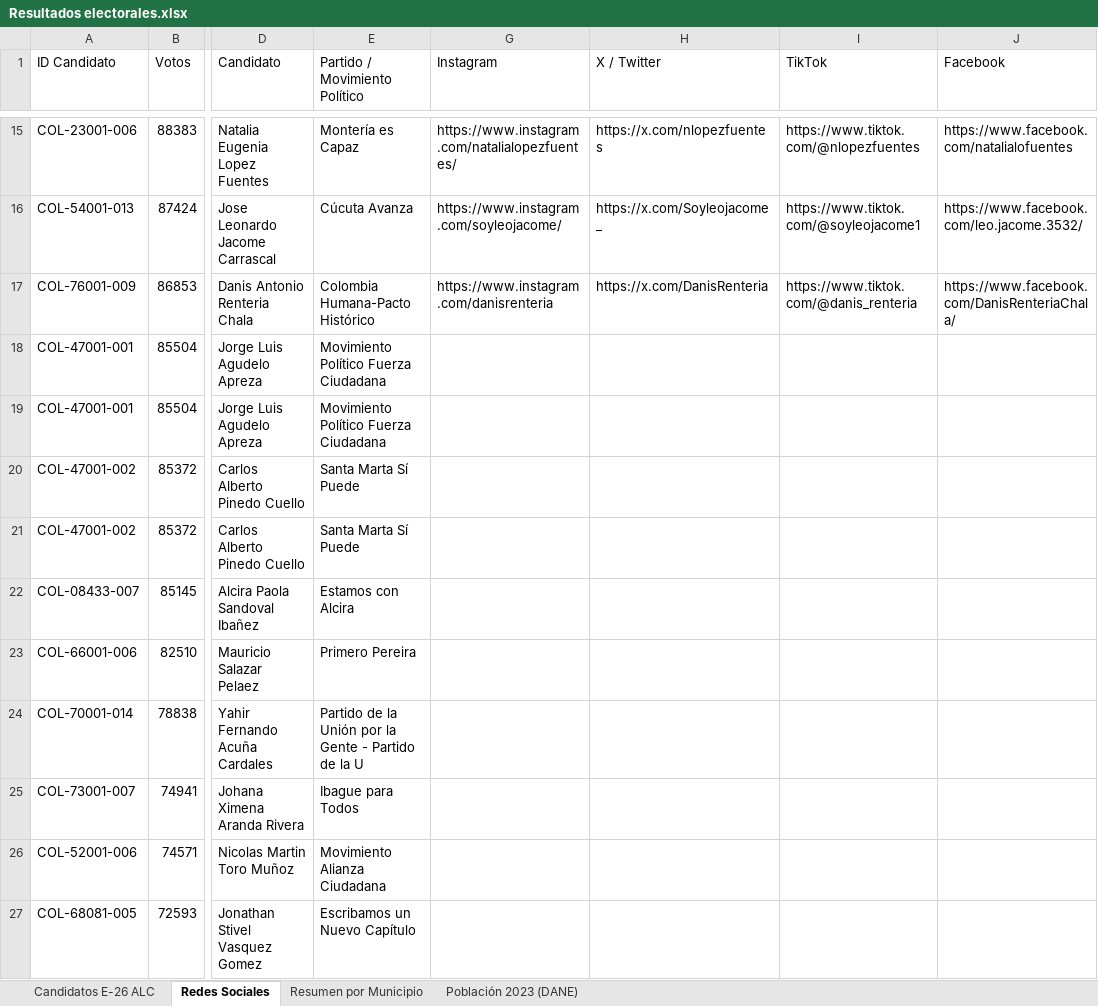
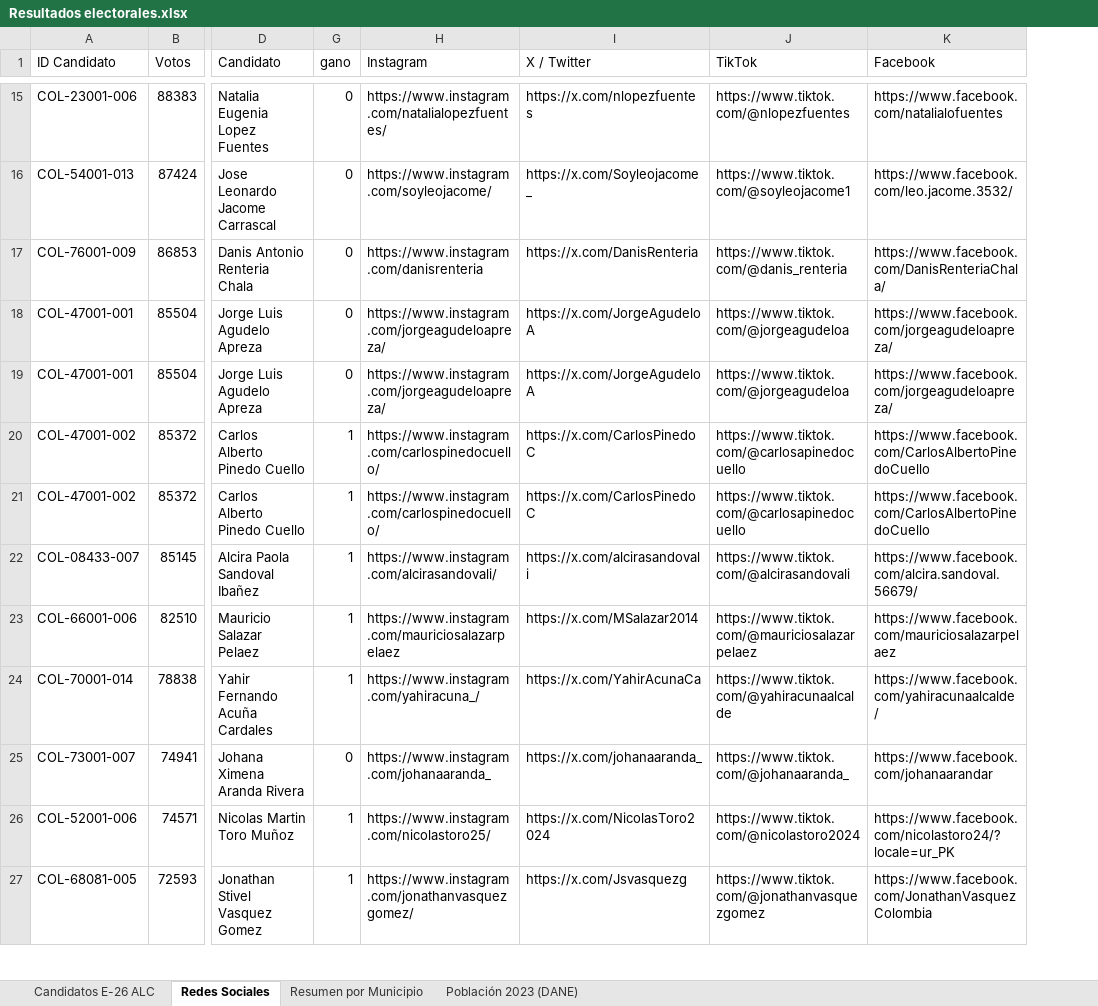
Before and after one commit to Juansotag/Elecciones-Costa-Rica, an Excel workbook: Colombia/Resultados electorales.xlsx, sheet Redes Sociales, drawn as a sheet; only a part is shown, gaps mark what is left out; values as stored, in another font and other column widths than the file's, no cell formats; removed rows and columns are numbered as before the commit, all else as after; the diff covers the shown part only; the diff names each change by its address in the sheet, - before the commit and + after, or states it on an @@ line.

Commit message:
Update candidates social media

```diff
--- a/Colombia/Resultados electorales.xlsx (sheet Redes Sociales)
+++ b/Colombia/Resultados electorales.xlsx (sheet Redes Sociales)
@@ column E (Partido / Movimiento Político) hidden, rows 15-27: Montería es Capaz | Cúcuta Avanza | Colombia Humana-Pacto Histórico | Movimiento Político Fuerza Ciudadana | Movimiento Político Fuerza Ciudadana | Santa Marta Sí Puede | Santa Marta Sí Puede | Estamos con Alcira | Primero Pereira | Partido de la Unión por la Gente - Partido de la U | Ibague para Todos | Movimiento Alianza Ciudadana | Escribamos un Nuevo Capítulo @@
+column G (gano), rows 15-27: 0 | 0 | 0 | 0 | 0 | 1 | 1 | 1 | 1 | 1 | 0 | 1 | 1
-H18:H19 (Instagram): (empty)
+H18:H19 (Instagram): https://www.instagram.com/jorgeagudeloapreza/
-I18:I19 (X / Twitter): (empty)
+I18:I19 (X / Twitter): https://x.com/JorgeAgudeloA
-J18:J19 (TikTok): (empty)
+J18:J19 (TikTok): https://www.tiktok.com/@jorgeagudeloa
-K18:K19 (Facebook): (empty)
+K18:K19 (Facebook): https://www.facebook.com/jorgeagudeloapreza/
-H20:H21 (Instagram): (empty)
+H20:H21 (Instagram): https://www.instagram.com/carlospinedocuello/
-I20:I21 (X / Twitter): (empty)
+I20:I21 (X / Twitter): https://x.com/CarlosPinedoC
-J20:J21 (TikTok): (empty)
+J20:J21 (TikTok): https://www.tiktok.com/@carlosapinedocuello
-K20:K21 (Facebook): (empty)
+K20:K21 (Facebook): https://www.facebook.com/CarlosAlbertoPinedoCuello
-H22 (Instagram): (empty)
+H22 (Instagram): https://www.instagram.com/alcirasandovali/
-I22 (X / Twitter): (empty)
+I22 (X / Twitter): https://x.com/alcirasandovali
-J22 (TikTok): (empty)
+J22 (TikTok): https://www.tiktok.com/@alcirasandovali
-K22 (Facebook): (empty)
+K22 (Facebook): https://www.facebook.com/alcira.sandoval.56679/
-H23 (Instagram): (empty)
+H23 (Instagram): https://www.instagram.com/mauriciosalazarpelaez
-I23 (X / Twitter): (empty)
+I23 (X / Twitter): https://x.com/MSalazar2014
-J23 (TikTok): (empty)
+J23 (TikTok): https://www.tiktok.com/@mauriciosalazarpelaez
-K23 (Facebook): (empty)
+K23 (Facebook): https://www.facebook.com/mauriciosalazarpelaez
-H24 (Instagram): (empty)
+H24 (Instagram): https://www.instagram.com/yahiracuna_/
-I24 (X / Twitter): (empty)
+I24 (X / Twitter): https://x.com/YahirAcunaCa
-J24 (TikTok): (empty)
+J24 (TikTok): https://www.tiktok.com/@yahiracunaalcalde
-K24 (Facebook): (empty)
+K24 (Facebook): https://www.facebook.com/yahiracunaalcalde/
-H25 (Instagram): (empty)
+H25 (Instagram): https://www.instagram.com/johanaaranda_
-I25 (X / Twitter): (empty)
+I25 (X / Twitter): https://x.com/johanaaranda_
-J25 (TikTok): (empty)
+J25 (TikTok): https://www.tiktok.com/@johanaaranda_
-K25 (Facebook): (empty)
+K25 (Facebook): https://www.facebook.com/johanaarandar
-H26 (Instagram): (empty)
+H26 (Instagram): https://www.instagram.com/nicolastoro25/
-I26 (X / Twitter): (empty)
+I26 (X / Twitter): https://x.com/NicolasToro2024
-J26 (TikTok): (empty)
+J26 (TikTok): https://www.tiktok.com/@nicolastoro2024
-K26 (Facebook): (empty)
+K26 (Facebook): https://www.facebook.com/nicolastoro24/?locale=ur_PK
-H27 (Instagram): (empty)
+H27 (Instagram): https://www.instagram.com/jonathanvasquezgomez/
-I27 (X / Twitter): (empty)
+I27 (X / Twitter): https://x.com/Jsvasquezg
-J27 (TikTok): (empty)
+J27 (TikTok): https://www.tiktok.com/@jonathanvasquezgomez
-K27 (Facebook): (empty)
+K27 (Facebook): https://www.facebook.com/JonathanVasquezColombia
```
Also changed, not shown: 197 edited cells elsewhere in this sheet, cell formats.
